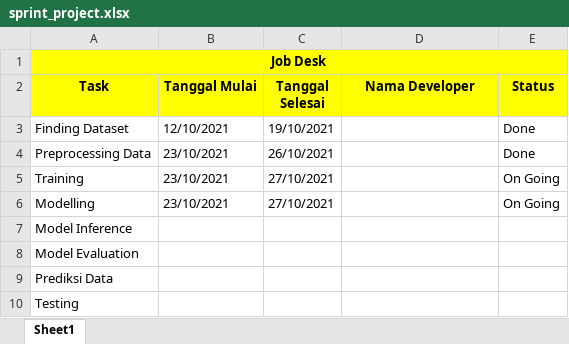
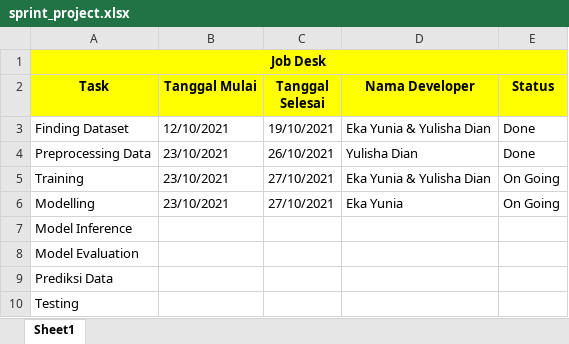
Before and after one commit to yulishadian/Image-Classification_270-268, an Excel workbook: sprint_project.xlsx, sheet Sheet1, drawn as a sheet; values as stored, in another font and other column widths than the file's, no borders; the diff names each change by its address in the sheet, - before the commit and + after, or states it on an @@ line.

Commit message:
Add files via upload

```diff
--- a/sprint_project.xlsx (sheet Sheet1)
+++ b/sprint_project.xlsx (sheet Sheet1)
-D3 (Nama Developer): (empty)
+D3 (Nama Developer): Eka Yunia & Yulisha Dian
-D4 (Nama Developer): (empty)
+D4 (Nama Developer): Yulisha Dian
-D5 (Nama Developer): (empty)
+D5 (Nama Developer): Eka Yunia & Yulisha Dian
-D6 (Nama Developer): (empty)
+D6 (Nama Developer): Eka Yunia
```
